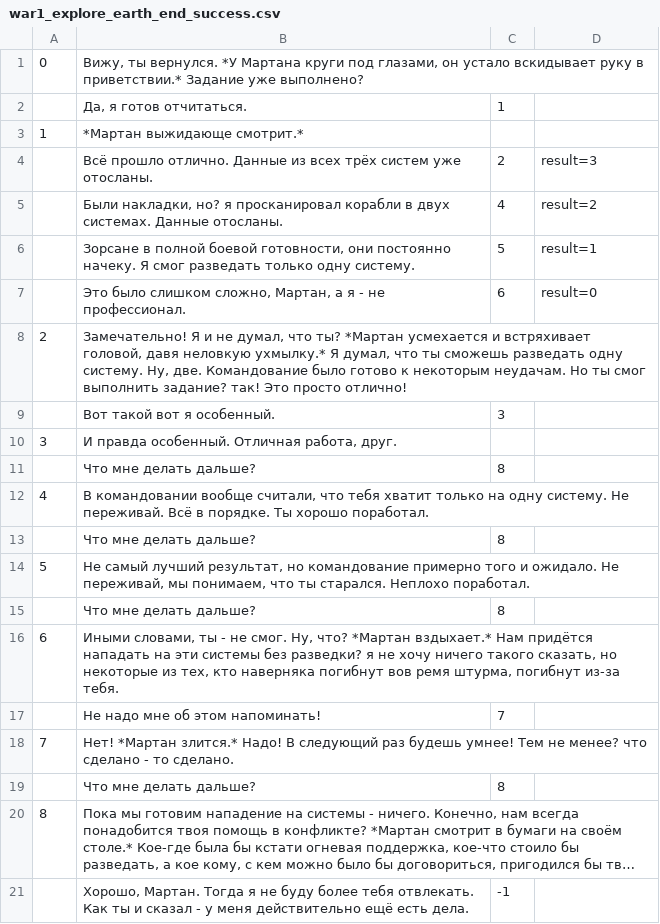
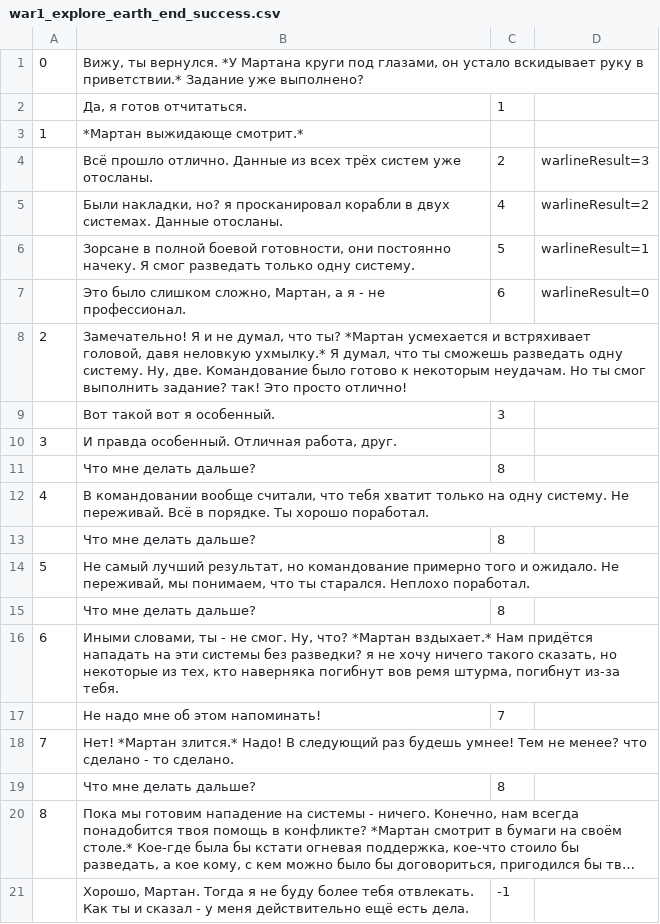
Before and after one commit to inferno986return/AuroraRL-mirror, a CSV file: doc/dialog sources/act2/warline/war1_explore/earth/war1_explore_earth_end_success.csv, drawn as a sheet; long unchanged cells end in ….

Commit message:
added Earth dialog, when warline successfully completed

```diff
--- a/doc/dialog sources/act2/warline/war1_explore/earth/war1_explore_earth_end_success.csv
+++ b/doc/dialog sources/act2/warline/war1_explore/earth/war1_explore_earth_end_success.csv
@@ -3,6 +3,6 @@
 1;*Мартан выжидающе смотрит.*;;
-;Всё прошло отлично. Данные из всех трёх систем уже отосланы.;2;result=3
-;Были накладки, но? я просканировал корабли в двух системах. Данные отосланы.;4;result=2
-;Зорсане в полной боевой готовности, они постоянно начеку. Я смог разведать только одну систему.;5;result=1
-;Это было слишком сложно, Мартан, а я - не профессионал.;6;result=0
+;Всё прошло отлично. Данные из всех трёх систем уже отосланы.;2;warlineResult=3
+;Были накладки, но? я просканировал корабли в двух системах. Данные отосланы.;4;warlineResult=2
+;Зорсане в полной боевой готовности, они постоянно начеку. Я смог разведать только одну систему.;5;warlineResult=1
+;Это было слишком сложно, Мартан, а я - не профессионал.;6;warlineResult=0
 2;Замечательно! Я и не думал, что ты? *Мартан усмехается и встряхивает головой, давя неловкую ухмылку.* Я думал, что ты сможешь разведать одну систему. Ну, две. Командование было готово к некоторым неудачам. Но ты смог выполнить задание? так! Это просто отлично!;;
```
Also changed, not shown: 5 other files.
